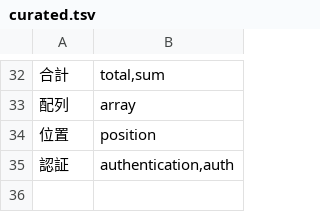
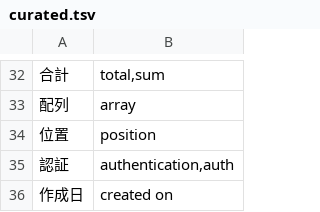
Before and after one commit to Fuku-hiro112/codic, a TSV file: engine/src/main/resources/dictionary/curated.tsv, drawn as a sheet; only a part is shown, gaps mark what is left out; the diff names each change by its address in the sheet, - before the commit and + after, or states it on an @@ line.

```diff
--- a/engine/src/main/resources/dictionary/curated.tsv
+++ b/engine/src/main/resources/dictionary/curated.tsv
+row 36: 作成日 | created on
```
Also changed, not shown: engine/src/main/resources/namingassist/engine/tokenize/user-dictionary.csv, 1 other file.
